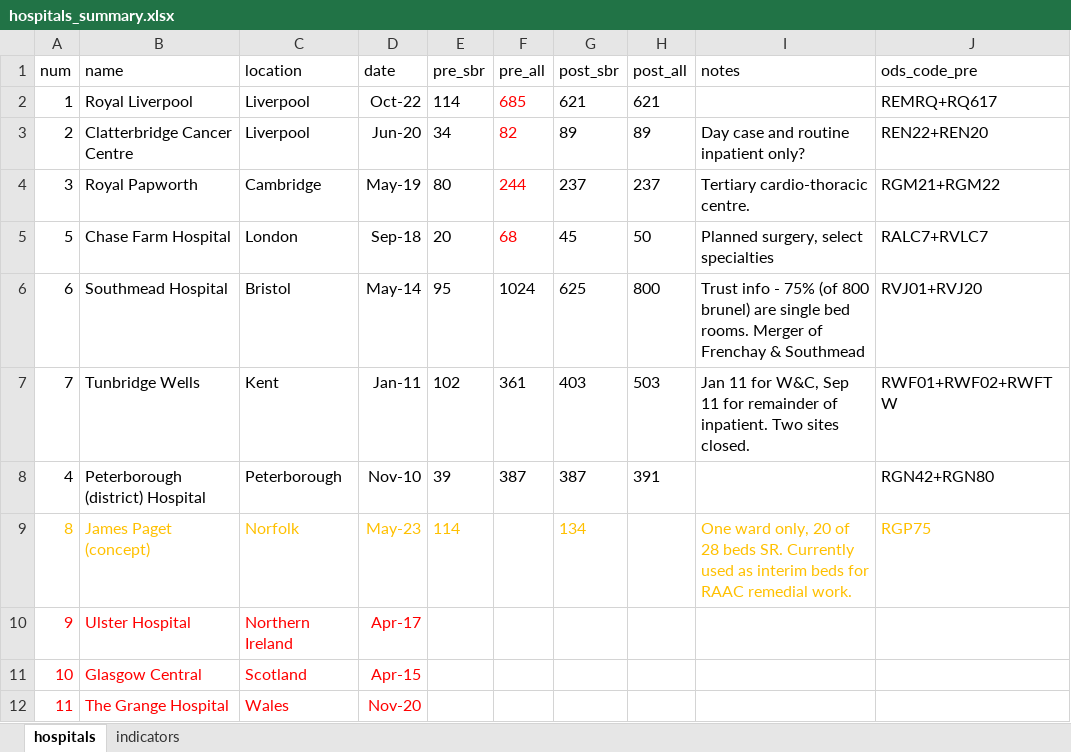
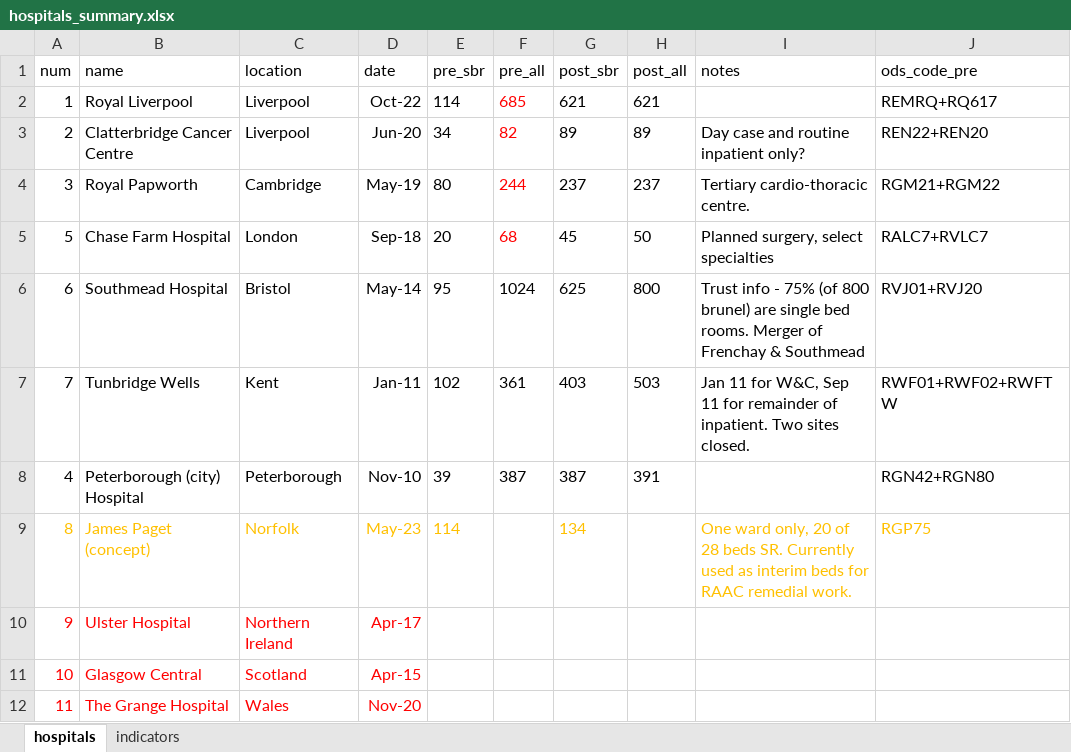
Before and after one commit to The-Strategy-Unit/nhp_sbr_impacts, an Excel workbook: hospitals_summary.xlsx, sheet hospitals, drawn as a sheet; only a part is shown; values as stored, in another font and other column widths than the file's, no borders; the diff names each change by its address in the sheet, - before the commit and + after, or states it on an @@ line.

Commit message:
Added bibliography link in YAML header, some info on each site in hospital background and updated cells in hospital summary file.

```diff
--- a/hospitals_summary.xlsx (sheet hospitals)
+++ b/hospitals_summary.xlsx (sheet hospitals)
-B8 (name): Peterborough (district) Hospital
+B8 (name): Peterborough (city) Hospital
```
Also changed, not shown: 2 other files.
